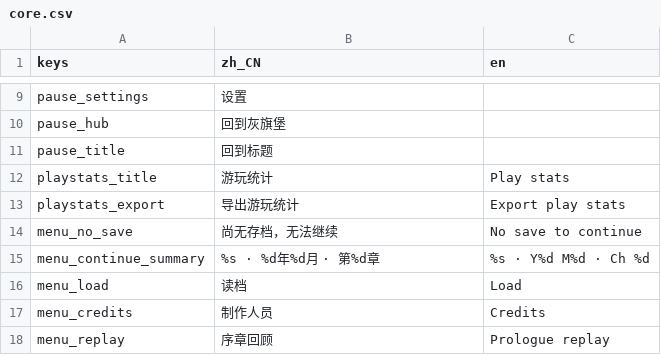
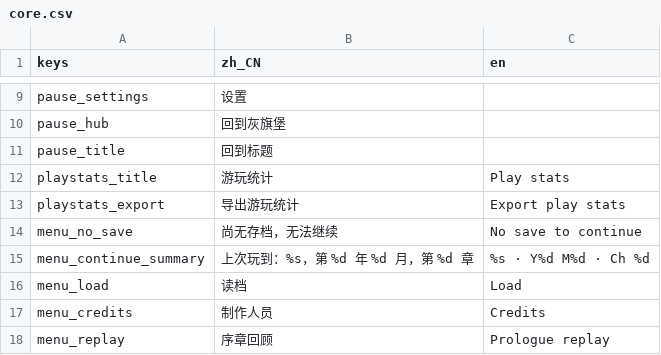
Before and after one commit to wuyongjia666-droid/CenturyKnights, a CSV file: project/data/locale/core.csv, drawn as a sheet; only a part is shown, gaps mark what is left out.

```diff
--- a/project/data/locale/core.csv
+++ b/project/data/locale/core.csv
@@ -14,3 +14,3 @@ playstats_export,导出游玩统计,Export play stats
 menu_no_save,尚无存档，无法继续,No save to continue
-menu_continue_summary,%s · %d年%d月 · 第%d章,%s · Y%d M%d · Ch %d
+menu_continue_summary,上次玩到：%s，第 %d 年 %d 月，第 %d 章,%s · Y%d M%d · Ch %d
 menu_load,读档,Load
```
Also changed, not shown: 8 other files.
